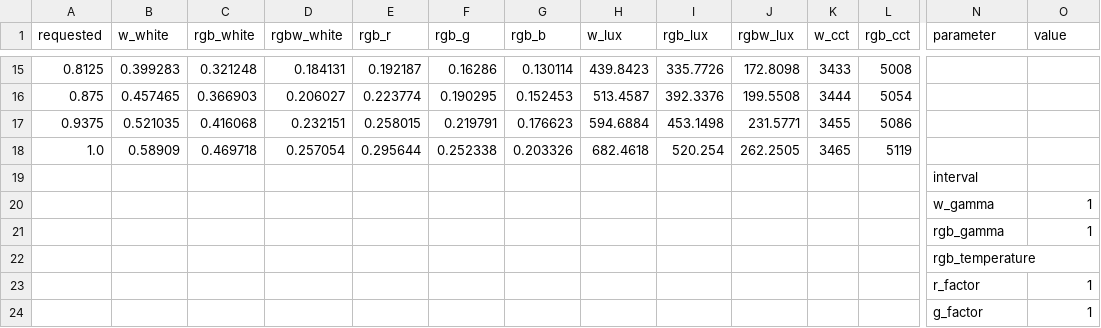
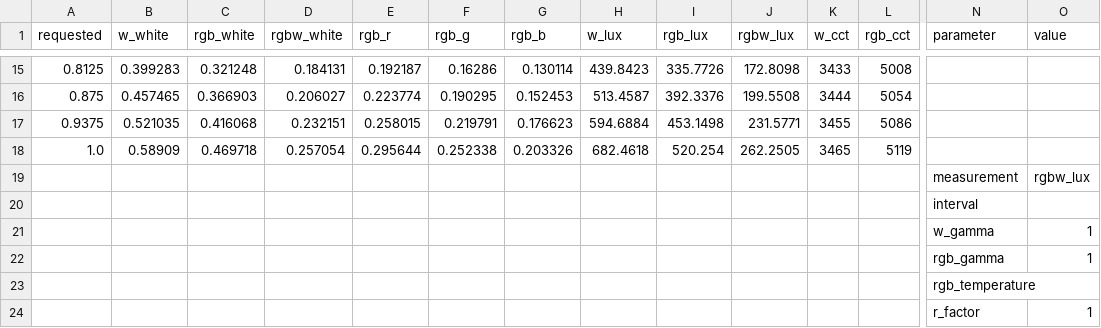
Before and after one commit to cwi-dis/lissabon, a CSV file: python/sandbox/testlux.csv, drawn as a sheet; only a part is shown, gaps mark what is left out; the shorter side is filled out with more unchanged rows; rows hold the shown columns only; the diff names each change by its address in the sheet, - before the commit and + after, or states it on an @@ line.

```diff
--- a/python/sandbox/testlux.csv
+++ b/python/sandbox/testlux.csv
+row 19:  |  |  |  |  |  |  |  |  |  |  |  | measurement | rgbw_lux
```
